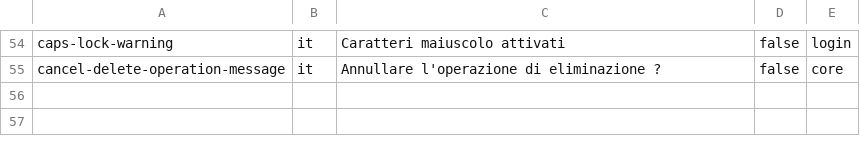
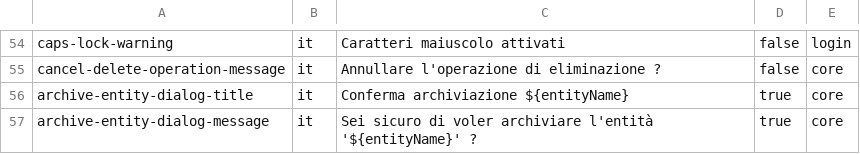
Before and after one commit to michaelsogos/primebrick-microservices, a CSV file: microservices/core-brick/src/modules/BrickManager/resources/imports/translations-it.csv, drawn as a sheet; only a part is shown, gaps mark what is left out.

Commit message:
* Added new translation to handle archive action * Update to latest primebrick-sdk

```diff
--- a/microservices/core-brick/src/modules/BrickManager/resources/imports/translations-it.csv
+++ b/microservices/core-brick/src/modules/BrickManager/resources/imports/translations-it.csv
@@ -55 +55,3 @@ caps-lock-warning;it;Caratteri maiuscolo attivati;false;login
 cancel-delete-operation-message;it;Annullare l'operazione di eliminazione ?;false;core
+archive-entity-dialog-title;it;Conferma archiviazione ${entityName};true;core
+archive-entity-dialog-message;it;Sei sicuro di voler archiviare l'entità '${entityName}' ?;true;core
```
Also changed, not shown: microservices/core-brick/src/modules/BrickManager/resources/imports/translations-en.csv, 2 other files.
